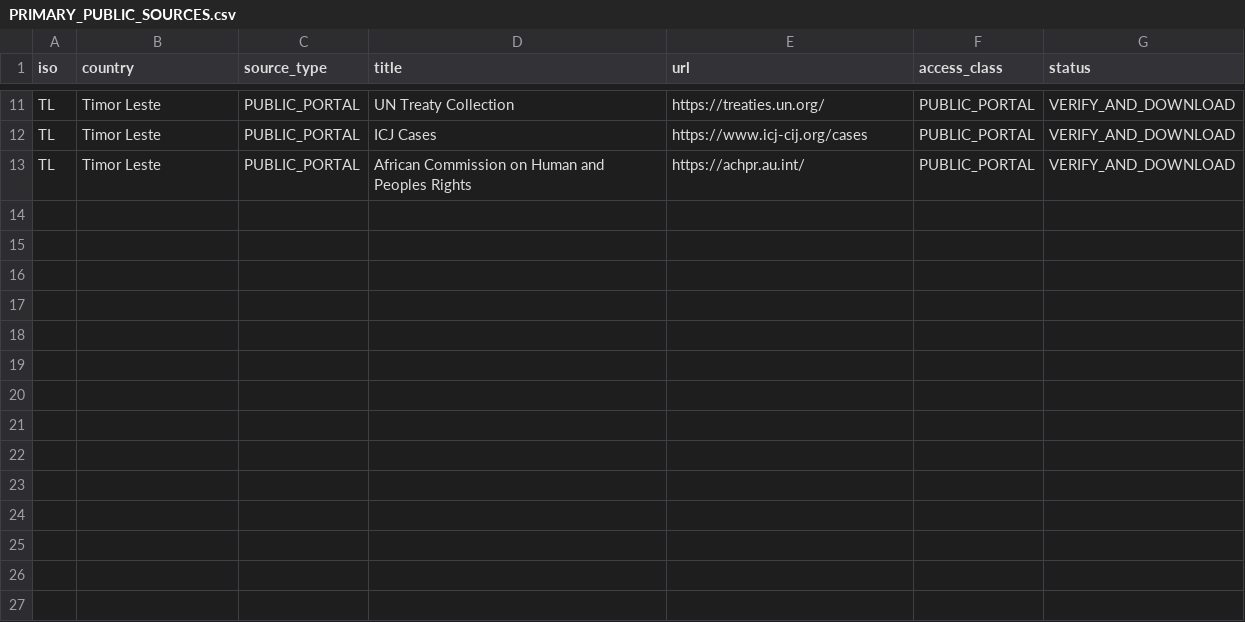
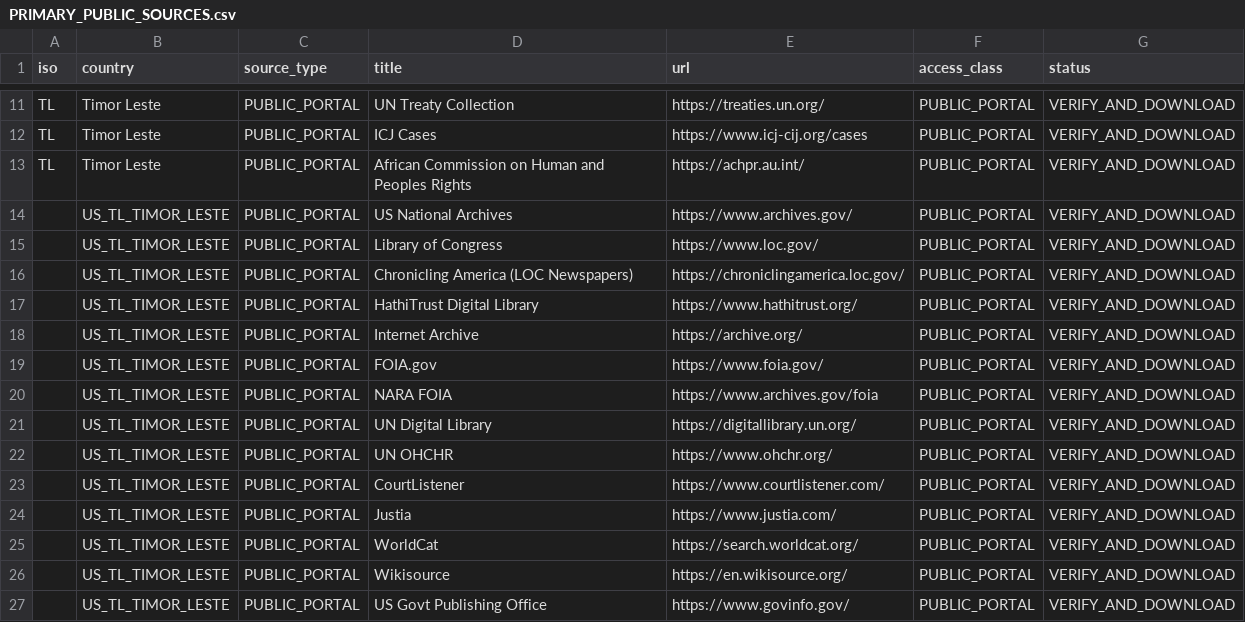
Before and after one commit to GlobalRestitutionAlliance/asia-us-tl-timor-leste-master-litigation, a CSV file: 03_Evidentiary_Exhibits/PRIMARY_PUBLIC_SOURCES.csv, drawn as a sheet; only a part is shown, gaps mark what is left out.

Commit message:
Expand primary public source registries (Batch 2)

```diff
--- a/03_Evidentiary_Exhibits/PRIMARY_PUBLIC_SOURCES.csv
+++ b/03_Evidentiary_Exhibits/PRIMARY_PUBLIC_SOURCES.csv
@@ -13 +13,15 @@ TL,Timor Leste,PUBLIC_PORTAL,ICJ Cases,https://www.icj-cij.org/cases,PUBLIC_PORT
 TL,Timor Leste,PUBLIC_PORTAL,African Commission on Human and Peoples Rights,https://achpr.au.int/,PUBLIC_PORTAL,VERIFY_AND_DOWNLOAD
+,US_TL_TIMOR_LESTE,PUBLIC_PORTAL,US National Archives,https://www.archives.gov/,PUBLIC_PORTAL,VERIFY_AND_DOWNLOAD
+,US_TL_TIMOR_LESTE,PUBLIC_PORTAL,Library of Congress,https://www.loc.gov/,PUBLIC_PORTAL,VERIFY_AND_DOWNLOAD
+,US_TL_TIMOR_LESTE,PUBLIC_PORTAL,Chronicling America (LOC Newspapers),https://chroniclingamerica.loc.gov/,PUBLIC_PORTAL,VERIFY_AND_DOWNLOAD
+,US_TL_TIMOR_LESTE,PUBLIC_PORTAL,HathiTrust Digital Library,https://www.hathitrust.org/,PUBLIC_PORTAL,VERIFY_AND_DOWNLOAD
+,US_TL_TIMOR_LESTE,PUBLIC_PORTAL,Internet Archive,https://archive.org/,PUBLIC_PORTAL,VERIFY_AND_DOWNLOAD
+,US_TL_TIMOR_LESTE,PUBLIC_PORTAL,FOIA.gov,https://www.foia.gov/,PUBLIC_PORTAL,VERIFY_AND_DOWNLOAD
+,US_TL_TIMOR_LESTE,PUBLIC_PORTAL,NARA FOIA,https://www.archives.gov/foia,PUBLIC_PORTAL,VERIFY_AND_DOWNLOAD
+,US_TL_TIMOR_LESTE,PUBLIC_PORTAL,UN Digital Library,https://digitallibrary.un.org/,PUBLIC_PORTAL,VERIFY_AND_DOWNLOAD
+,US_TL_TIMOR_LESTE,PUBLIC_PORTAL,UN OHCHR,https://www.ohchr.org/,PUBLIC_PORTAL,VERIFY_AND_DOWNLOAD
+,US_TL_TIMOR_LESTE,PUBLIC_PORTAL,CourtListener,https://www.courtlistener.com/,PUBLIC_PORTAL,VERIFY_AND_DOWNLOAD
+,US_TL_TIMOR_LESTE,PUBLIC_PORTAL,Justia,https://www.justia.com/,PUBLIC_PORTAL,VERIFY_AND_DOWNLOAD
+,US_TL_TIMOR_LESTE,PUBLIC_PORTAL,WorldCat,https://search.worldcat.org/,PUBLIC_PORTAL,VERIFY_AND_DOWNLOAD
+,US_TL_TIMOR_LESTE,PUBLIC_PORTAL,Wikisource,https://en.wikisource.org/,PUBLIC_PORTAL,VERIFY_AND_DOWNLOAD
+,US_TL_TIMOR_LESTE,PUBLIC_PORTAL,US Govt Publishing Office,https://www.govinfo.gov/,PUBLIC_PORTAL,VERIFY_AND_DOWNLOAD
```
Also changed, not shown: 2 other files.
